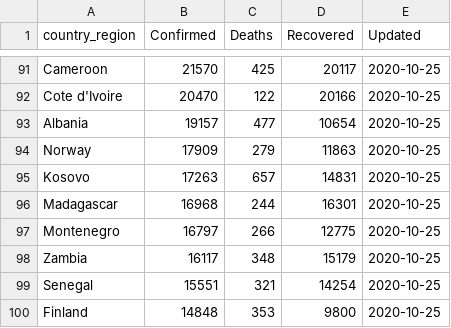
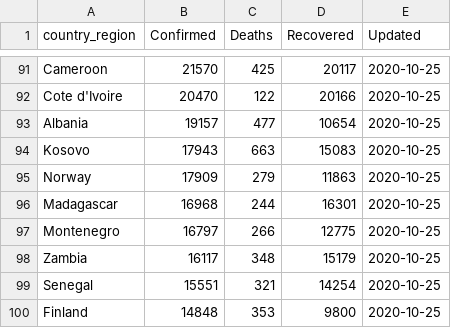
Before and after one commit to bjungbogati/corona_virus_dashboard, a CSV file: data/covid19-latest-country-wise.csv, drawn as a sheet; only a part is shown, gaps mark what is left out.

```diff
--- a/data/covid19-latest-country-wise.csv
+++ b/data/covid19-latest-country-wise.csv
@@ -93,4 +93,4 @@ Cote d'Ivoire,20470,122,20166,2020-10-25
 Albania,19157,477,10654,2020-10-25
+Kosovo,17943,663,15083,2020-10-25
 Norway,17909,279,11863,2020-10-25
-Kosovo,17263,657,14831,2020-10-25
 Madagascar,16968,244,16301,2020-10-25
```
Also changed, not shown: data/covid19-latest-case-wise.csv, 3 other files.
